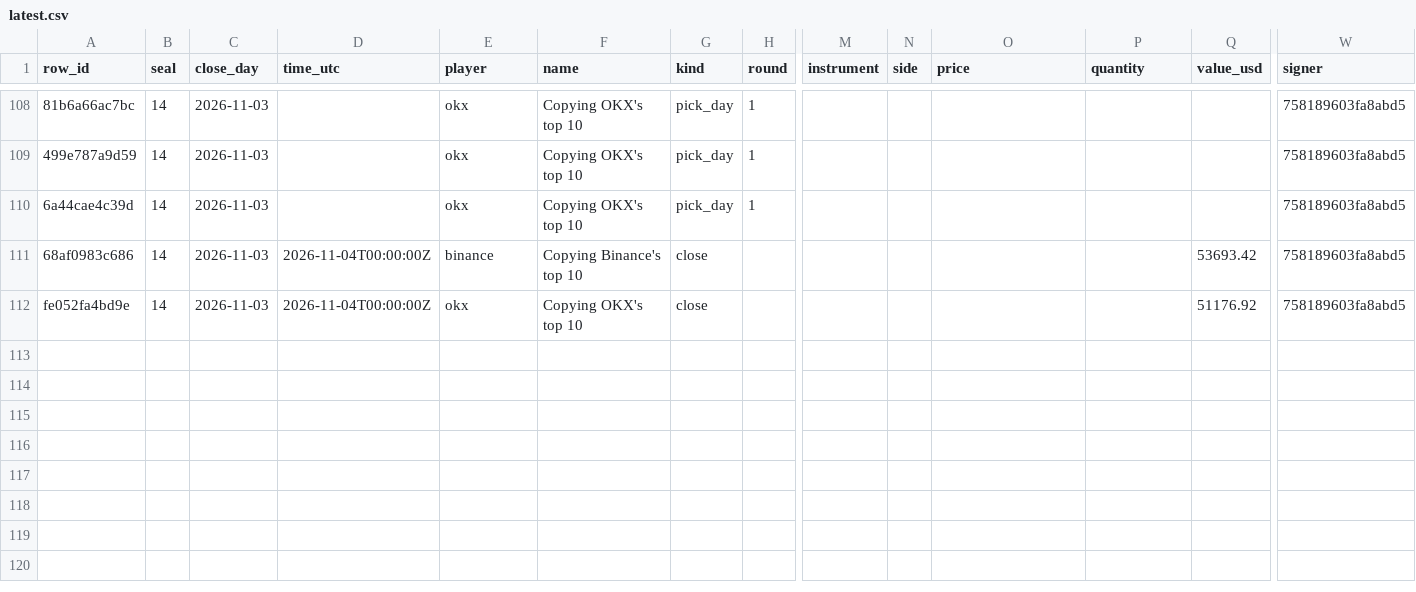
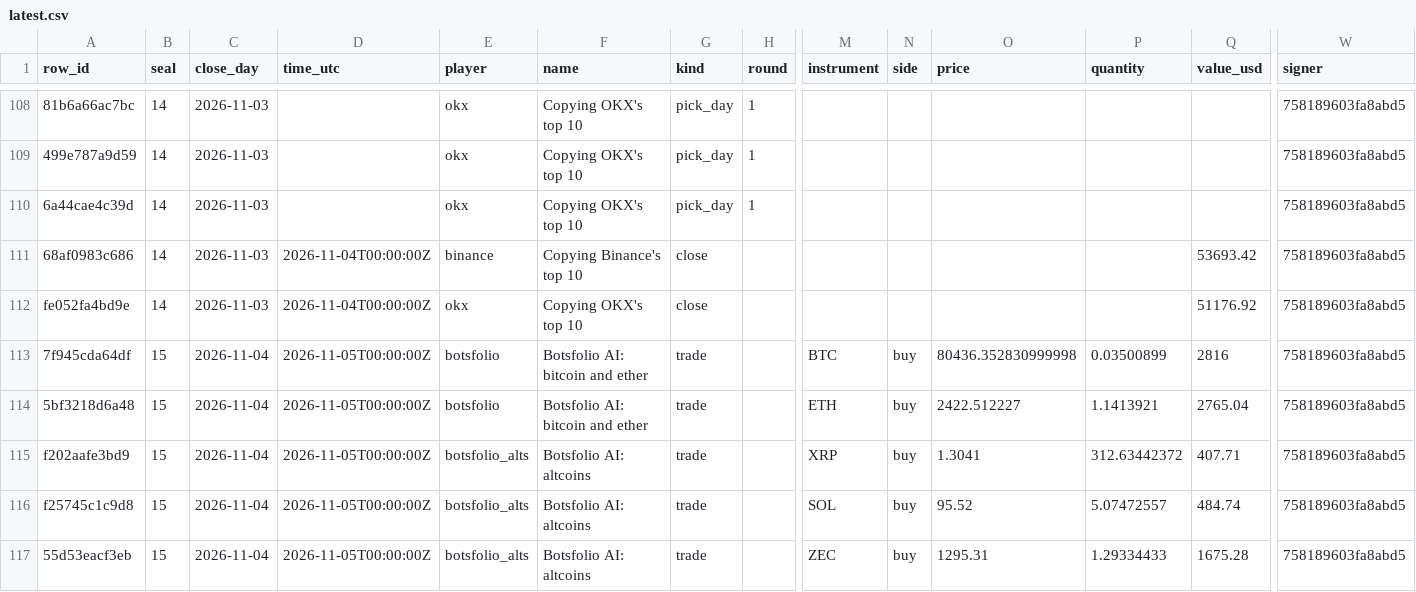
Before and after one commit to Botsfolio/trading-records, a CSV file: copy-trading-battle/latest.csv, drawn as a sheet; only a part is shown, gaps mark what is left out; rows hold the shown columns only; the diff names each change by its address in the sheet, - before the commit and + after, or states it on an @@ line.

Commit message:
Seal 000015

```diff
--- a/copy-trading-battle/latest.csv
+++ b/copy-trading-battle/latest.csv
+row 113: 7f945cda64df | 15 | 2026-11-04 | 2026-11-05T00:00:00Z | botsfolio | Botsfolio AI: bitcoin and ether | trade |  | BTC | buy | 80436.352830999998 | 0.03500899 | 2816 | 758189603fa8abd5
+row 114: 5bf3218d6a48 | 15 | 2026-11-04 | 2026-11-05T00:00:00Z | botsfolio | Botsfolio AI: bitcoin and ether | trade |  | ETH | buy | 2422.512227 | 1.1413921 | 2765.04 | 758189603fa8abd5
+row 115: f202aafe3bd9 | 15 | 2026-11-04 | 2026-11-05T00:00:00Z | botsfolio_alts | Botsfolio AI: altcoins | trade |  | XRP | buy | 1.3041 | 312.63442372 | 407.71 | 758189603fa8abd5
+row 116: f25745c1c9d8 | 15 | 2026-11-04 | 2026-11-05T00:00:00Z | botsfolio_alts | Botsfolio AI: altcoins | trade |  | SOL | buy | 95.52 | 5.07472557 | 484.74 | 758189603fa8abd5
+row 117: 55d53eacf3eb | 15 | 2026-11-04 | 2026-11-05T00:00:00Z | botsfolio_alts | Botsfolio AI: altcoins | trade |  | ZEC | buy | 1295.31 | 1.29334433 | 1675.28 | 758189603fa8abd5
```
Also changed, not shown: battle/latest.csv, gpt-battle/latest.csv, 9 other files.
